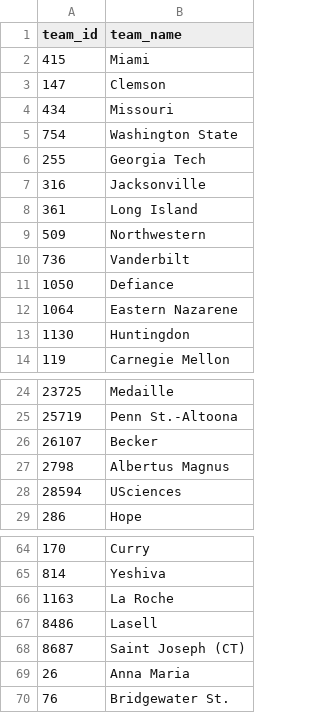
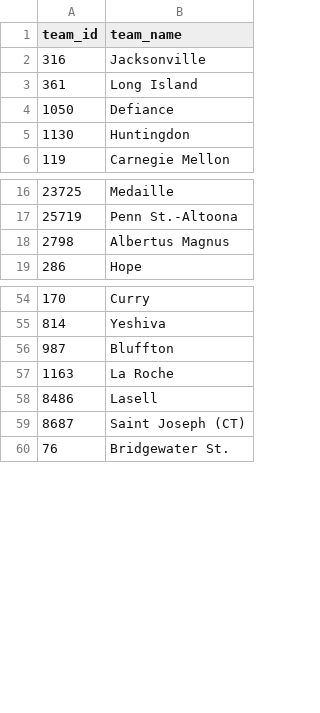
Before and after one commit to dwillis/wbb, a CSV file: ncaa/rosters/rosters_2026-27_zero_players.csv, drawn as a sheet; only a part is shown, gaps mark what is left out; removed rows and columns are numbered as before the commit, all else as after; the diff covers the shown part only; the diff names each change by its address in the sheet, - before the commit and + after, or states it on an @@ line.

```diff
--- a/ncaa/rosters/rosters_2026-27_zero_players.csv
+++ b/ncaa/rosters/rosters_2026-27_zero_players.csv
-row 2: 415 | Miami
-row 3: 147 | Clemson
-row 4: 434 | Missouri
-row 5: 754 | Washington State
-row 6: 255 | Georgia Tech
-row 9: 509 | Northwestern
-row 10: 736 | Vanderbilt
-row 12: 1064 | Eastern Nazarene
-row 26: 26107 | Becker
-row 28: 28594 | USciences
+row 56: 987 | Bluffton
-row 69: 26 | Anna Maria
```
Also changed, not shown: 1 added row and 1 removed row elsewhere in this file, ncaa/rosters/rosters_2026-27_failed_year_check.csv, 6 other files.
